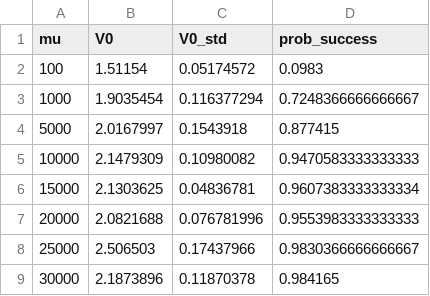
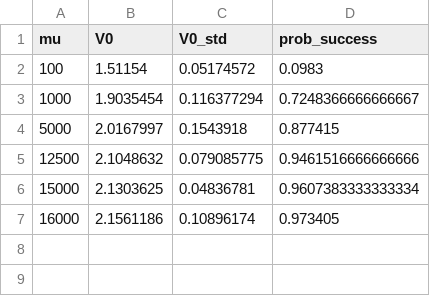
Before and after one commit to phandara/Neural-Network-Approximation, a CSV file: models/Trinomial/mu_results_trinomial.csv, drawn as a sheet.

```diff
--- a/models/Trinomial/mu_results_trinomial.csv
+++ b/models/Trinomial/mu_results_trinomial.csv
@@ -4,6 +4,4 @@ mu,V0,V0_std,prob_success
 5000,2.0167997,0.1543918,0.877415
-10000,2.1479309,0.10980082,0.9470583333333333
+12500,2.1048632,0.079085775,0.9461516666666666
 15000,2.1303625,0.04836781,0.9607383333333334
-20000,2.0821688,0.076781996,0.9553983333333333
-25000,2.506503,0.17437966,0.9830366666666667
-30000,2.1873896,0.11870378,0.984165
+16000,2.1561186,0.10896174,0.973405
```
Also changed, not shown: 18 other files.
